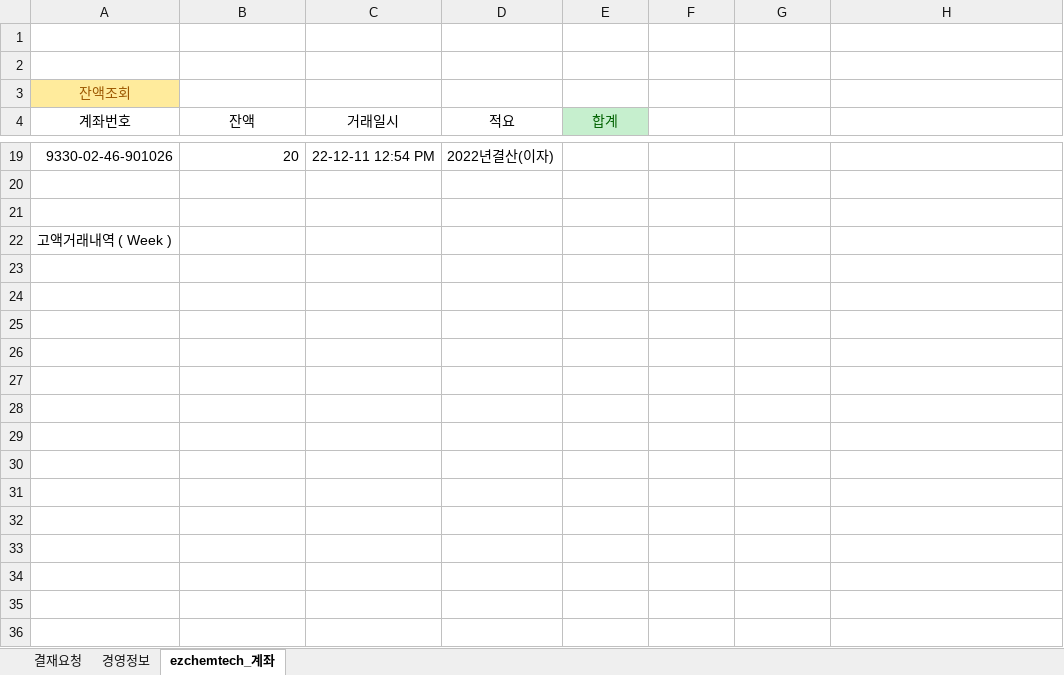
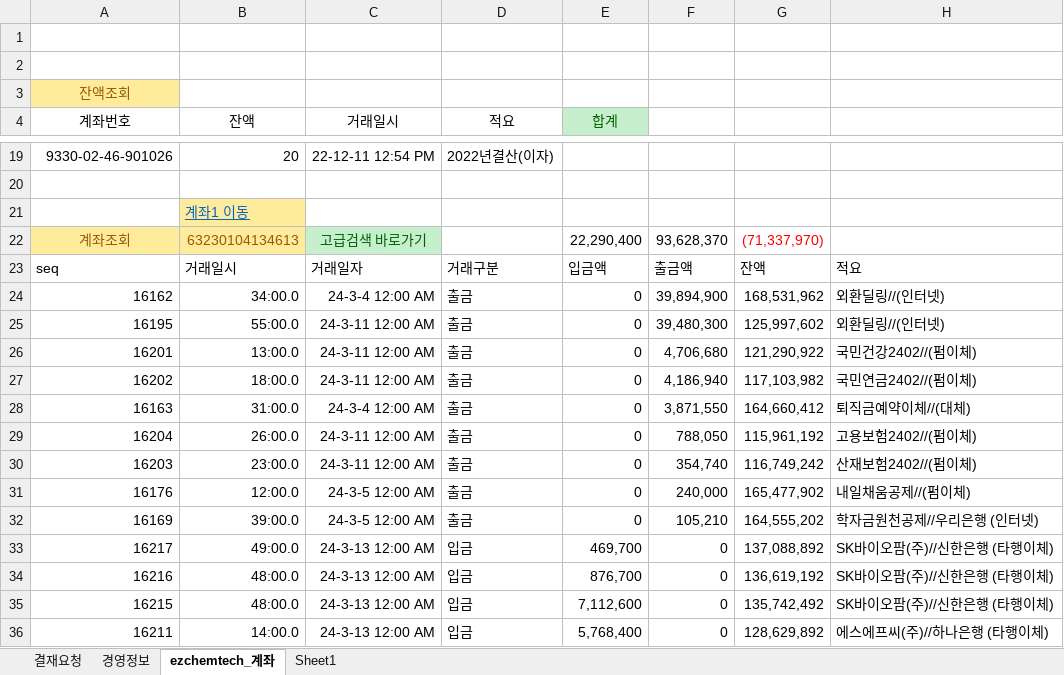
Before and after one commit to starshorse/20200228start, an Excel workbook: xls_node/E01/ezct_db_inf_ezchemtech .xlsm, sheet ezchemtech_계좌, drawn as a sheet; only a part is shown, gaps mark what is left out; values as stored, in another font and other column widths than the file's, no borders; charts and pictures and table styles not drawn; removed rows and columns are numbered as before the commit, all else as after; the diff covers the shown part only; the diff names each change by its address in the sheet, - before the commit and + after, or states it on an @@ line.

```diff
--- a/xls_node/E01/ezct_db_inf_ezchemtech .xlsm (sheet ezchemtech_계좌)
+++ b/xls_node/E01/ezct_db_inf_ezchemtech .xlsm (sheet ezchemtech_계좌)
+sheet tab: Sheet1
-B21 (잔액): (empty)
+B21 (잔액): 계좌1 이동
-B21 fill: none
+B21 fill: #FFEB9C
-row 22: 고액거래내역 ( Week )
+row 22: 계좌조회 | 63230104134613 | 고급검색 바로가기 |  | 22,290,400 | 93,628,370 | (71,337,970)
+row 23: seq | 거래일시 | 거래일자 | 거래구분 | 입금액 | 출금액 | 잔액 | 적요
+row 24: 16162 | 34:00.0 | 24-3-4 12:00 AM | 출금 | 0 | 39,894,900 | 168,531,962 | 외환딜링//(인터넷)
+row 25: 16195 | 55:00.0 | 24-3-11 12:00 AM | 출금 | 0 | 39,480,300 | 125,997,602 | 외환딜링//(인터넷)
+row 26: 16201 | 13:00.0 | 24-3-11 12:00 AM | 출금 | 0 | 4,706,680 | 121,290,922 | 국민건강2402//(펌이체)
+row 27: 16202 | 18:00.0 | 24-3-11 12:00 AM | 출금 | 0 | 4,186,940 | 117,103,982 | 국민연금2402//(펌이체)
+row 28: 16163 | 31:00.0 | 24-3-4 12:00 AM | 출금 | 0 | 3,871,550 | 164,660,412 | 퇴직금예약이체//(대체)
+row 29: 16204 | 26:00.0 | 24-3-11 12:00 AM | 출금 | 0 | 788,050 | 115,961,192 | 고용보험2402//(펌이체)
+row 30: 16203 | 23:00.0 | 24-3-11 12:00 AM | 출금 | 0 | 354,740 | 116,749,242 | 산재보험2402//(펌이체)
+row 31: 16176 | 12:00.0 | 24-3-5 12:00 AM | 출금 | 0 | 240,000 | 165,477,902 | 내일채움공제//(펌이체)
+row 32: 16169 | 39:00.0 | 24-3-5 12:00 AM | 출금 | 0 | 105,210 | 164,555,202 | 학자금원천공제//우리은행 (인터넷)
+row 33: 16217 | 49:00.0 | 24-3-13 12:00 AM | 입금 | 469,700 | 0 | 137,088,892 | SK바이오팜(주)//신한은행 (타행이체)
+row 34: 16216 | 48:00.0 | 24-3-13 12:00 AM | 입금 | 876,700 | 0 | 136,619,192 | SK바이오팜(주)//신한은행 (타행이체)
+row 35: 16215 | 48:00.0 | 24-3-13 12:00 AM | 입금 | 7,112,600 | 0 | 135,742,492 | SK바이오팜(주)//신한은행 (타행이체)
+row 36: 16211 | 14:00.0 | 24-3-13 12:00 AM | 입금 | 5,768,400 | 0 | 128,629,892 | 에스에프씨(주)//하나은행 (타행이체)
```
Also changed, not shown: 43 added rows, 10 edited cells and cell formats elsewhere in this sheet, sheet 경영정보, hidden cells, charts or pictures, python_ex/examples[data-source]/UI_inferface_mine.xlsm, 9 other files.
